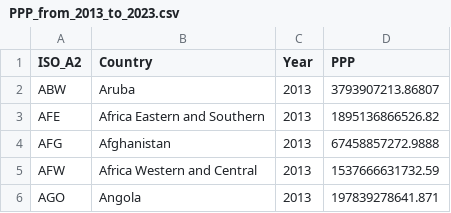
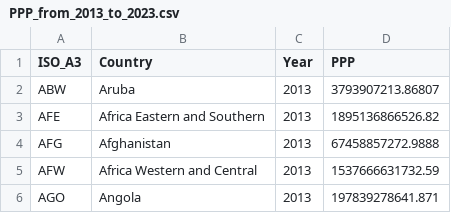
Before and after one commit to edwa0003/FIT3179-week-10-homework, a CSV file: data/PPP_from_2013_to_2023.csv, drawn as a sheet; only a part is shown.

Commit message:
changed column name from ISO_A2 to ISO_A3

```diff
--- a/data/PPP_from_2013_to_2023.csv
+++ b/data/PPP_from_2013_to_2023.csv
@@ -1,2 +1,2 @@
-ISO_A2,Country,Year,PPP
+ISO_A3,Country,Year,PPP
 ABW,Aruba,2013,3793907213.86807
```
Also changed, not shown: 3 other files.
